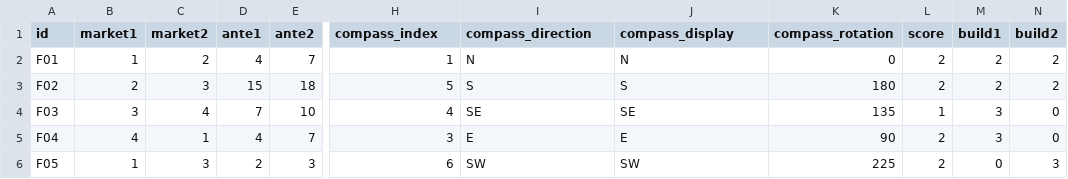
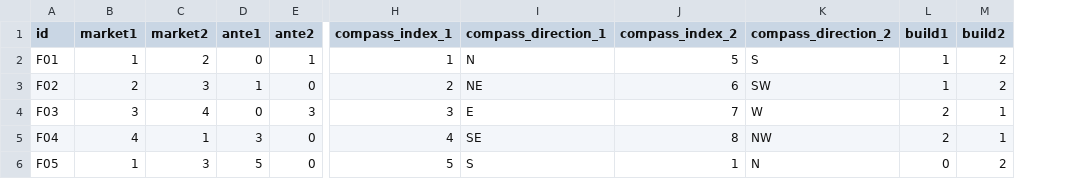
Before and after one commit to XBigTK13X/power-grid-automa, a CSV file: card/powergrid.csv, drawn as a sheet; only a part is shown, gaps mark what is left out; removed rows and columns are numbered as before the commit, all else as after; the diff covers the shown part only; the diff names each change by its address in the sheet, - before the commit and + after, or states it on an @@ line.

```diff
--- a/card/powergrid.csv
+++ b/card/powergrid.csv
+column J (compass_index_2), rows 2-6: 5 | 6 | 7 | 8 | 1
-column K (compass_rotation), rows 2-6: 0 | 180 | 135 | 90 | 225
-column L (score), rows 2-6: 2 | 2 | 1 | 2 | 2
-H1: compass_index
+H1: compass_index_1
-I1: compass_direction
+I1: compass_direction_1
-K1: compass_display
+K1: compass_direction_2
-D2 (ante1): 4
+D2 (ante1): 0
-E2 (ante2): 7
+E2 (ante2): 1
-K2 (compass_direction_2): N
+K2 (compass_direction_2): S
-L2:L3 (build1): 2
+L2:L3 (build1): 1
-D3 (ante1): 15
+D3 (ante1): 1
-E3 (ante2): 18
+E3 (ante2): 0
-H3 (compass_index_1): 5
+H3 (compass_index_1): 2
-I3 (compass_direction_1): S
+I3 (compass_direction_1): NE
-K3 (compass_direction_2): S
+K3 (compass_direction_2): SW
-D4 (ante1): 7
+D4 (ante1): 0
-E4 (ante2): 10
+E4 (ante2): 3
-H4 (compass_index_1): 4
+H4 (compass_index_1): 3
-I4 (compass_direction_1): SE
+I4 (compass_direction_1): E
-K4 (compass_direction_2): SE
+K4 (compass_direction_2): W
-L4:L5 (build1): 3
+L4:L5 (build1): 2
-M4:M5 (build2): 0
+M4:M5 (build2): 1
-D5 (ante1): 4
+D5 (ante1): 3
-E5 (ante2): 7
+E5 (ante2): 0
-H5 (compass_index_1): 3
+H5 (compass_index_1): 4
-I5 (compass_direction_1): E
+I5 (compass_direction_1): SE
-K5 (compass_direction_2): E
+K5 (compass_direction_2): NW
-D6 (ante1): 2
+D6 (ante1): 5
-E6 (ante2): 3
+E6 (ante2): 0
-H6 (compass_index_1): 6
+H6 (compass_index_1): 5
-I6 (compass_direction_1): SW
+I6 (compass_direction_1): S
-K6 (compass_direction_2): SW
+K6 (compass_direction_2): N
-M6 (build2): 3
+M6 (build2): 2
```
Also changed, not shown: 90 edited cells elsewhere in this file, 31 other files.
